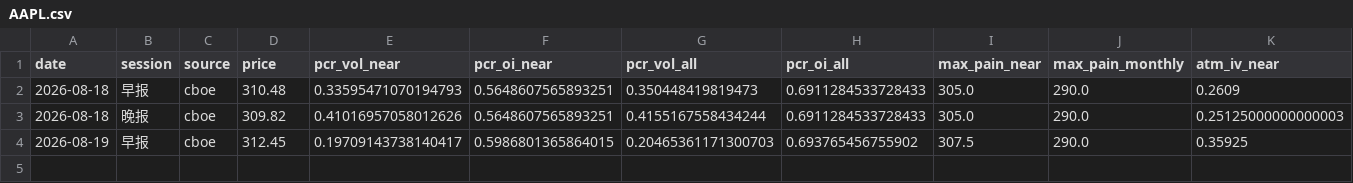
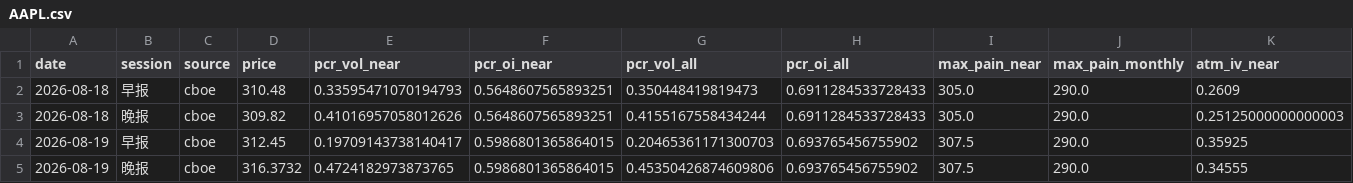
Before and after one commit to KKOO245/OPTION-ALERT, a CSV file: data/analytics/AAPL.csv, drawn as a sheet; only a part is shown; rows hold the shown columns only; the diff names each change by its address in the sheet, - before the commit and + after, or states it on an @@ line.

```diff
--- a/data/analytics/AAPL.csv
+++ b/data/analytics/AAPL.csv
+row 5: 2026-08-19 | 晚报 | cboe | 316.3732 | 0.4724182973873765 | 0.5986801365864015 | 0.45350426874609806 | 0.693765456755902 | 307.5 | 290.0 | 0.34555
```
Also changed, not shown: data/analytics/GDX.csv, data/analytics/NVDA.csv, 14 other files.
